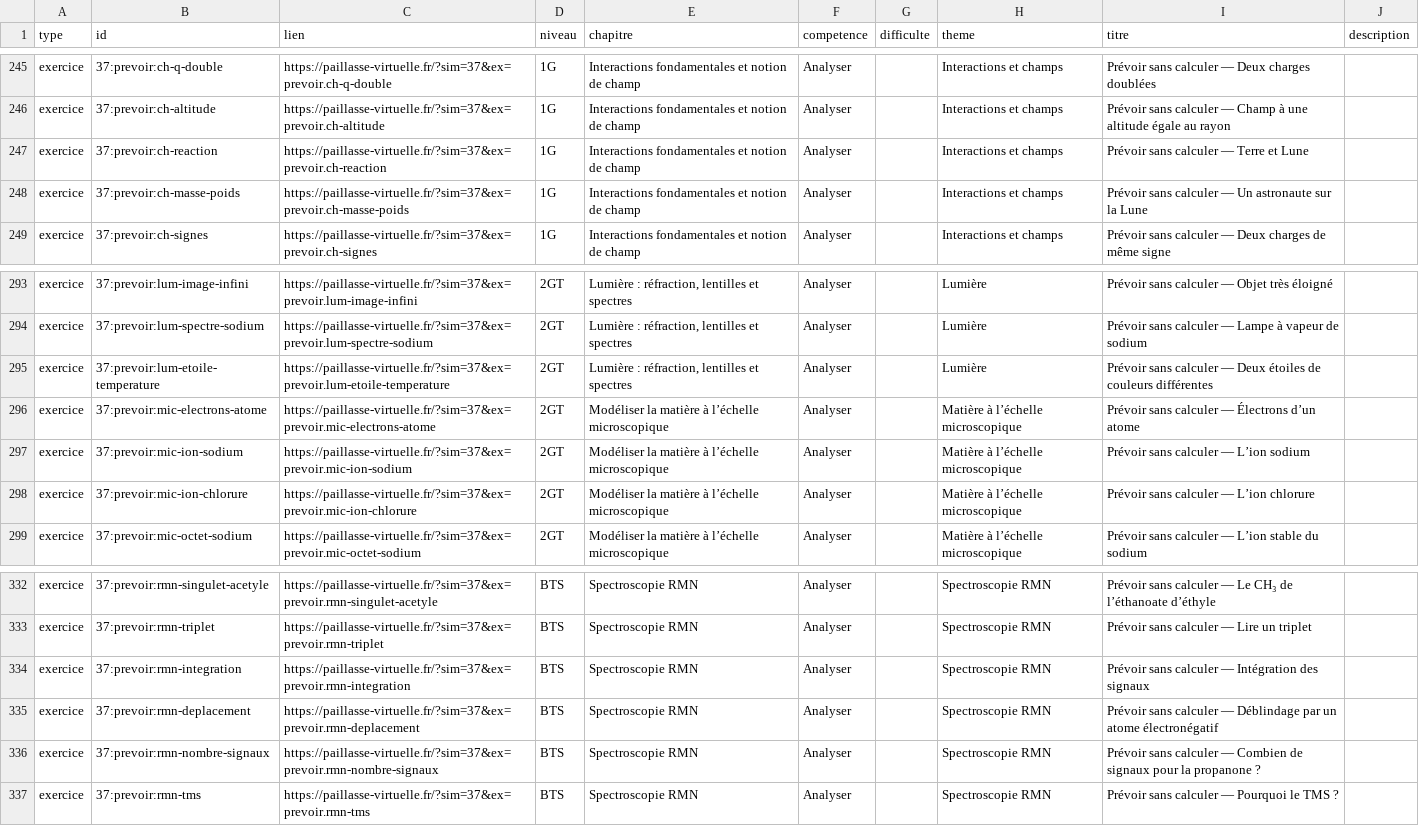
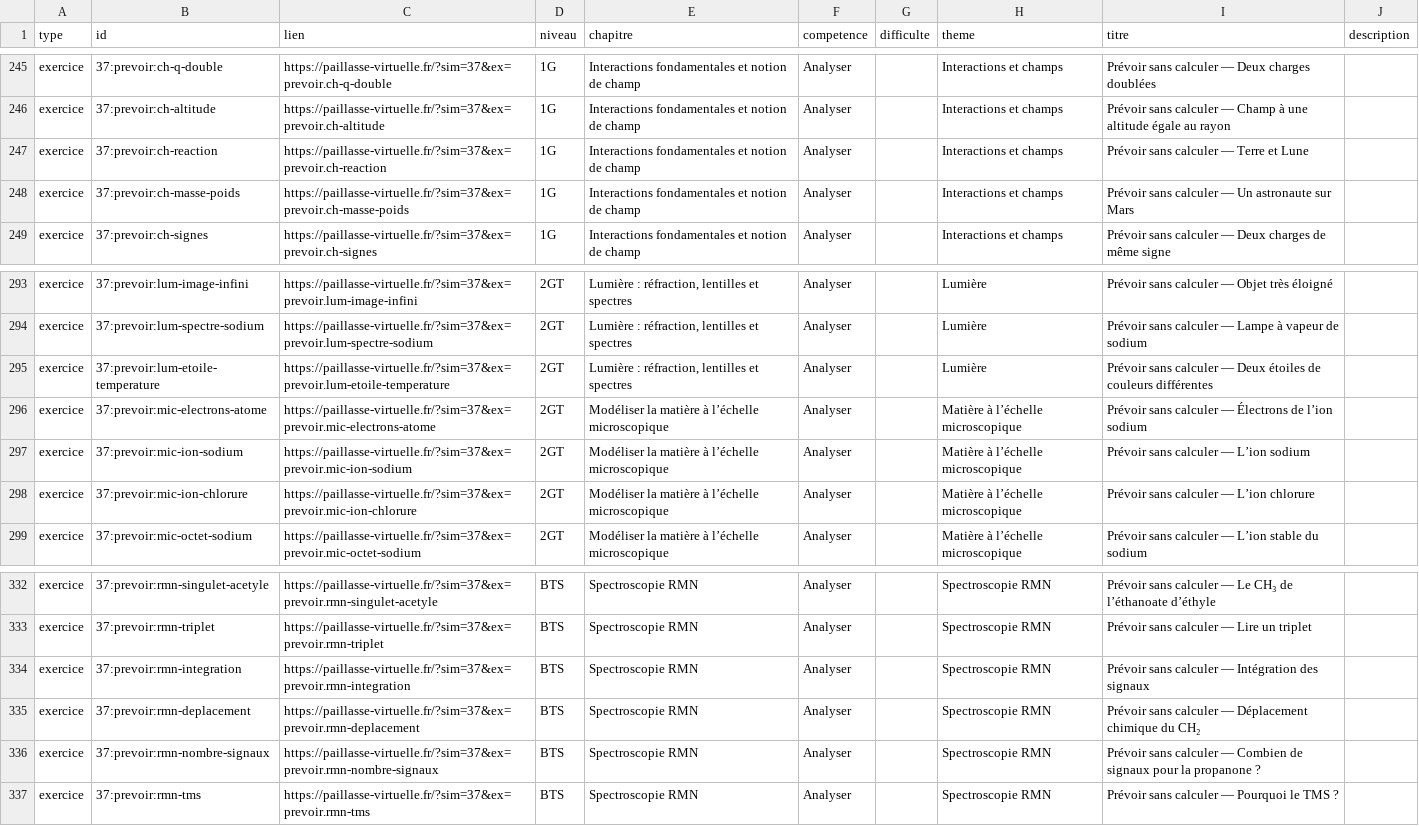
Before and after one commit to nilsprofgrenoble/simulations-chimie, a CSV file: public/catalogue.csv, drawn as a sheet; only a part is shown, gaps mark what is left out.

```diff
--- a/public/catalogue.csv
+++ b/public/catalogue.csv
@@ -247,3 +247,3 @@ exercice;37:prevoir:ch-altitude;https://paillasse-virtuelle.fr/?sim=37&ex=prevoi
 exercice;37:prevoir:ch-reaction;https://paillasse-virtuelle.fr/?sim=37&ex=prevoir.ch-reaction;1G;Interactions fondamentales et notion de champ;Analyser;;Interactions et champs;Prévoir sans calculer — Terre et Lune;
-exercice;37:prevoir:ch-masse-poids;https://paillasse-virtuelle.fr/?sim=37&ex=prevoir.ch-masse-poids;1G;Interactions fondamentales et notion de champ;Analyser;;Interactions et champs;Prévoir sans calculer — Un astronaute sur la Lune;
+exercice;37:prevoir:ch-masse-poids;https://paillasse-virtuelle.fr/?sim=37&ex=prevoir.ch-masse-poids;1G;Interactions fondamentales et notion de champ;Analyser;;Interactions et champs;Prévoir sans calculer — Un astronaute sur Mars;
 exercice;37:prevoir:ch-signes;https://paillasse-virtuelle.fr/?sim=37&ex=prevoir.ch-signes;1G;Interactions fondamentales et notion de champ;Analyser;;Interactions et champs;Prévoir sans calculer — Deux charges de même signe;
@@ -295,3 +295,3 @@ exercice;37:prevoir:lum-spectre-sodium;https://paillasse-virtuelle.fr/?sim=37&ex
 exercice;37:prevoir:lum-etoile-temperature;https://paillasse-virtuelle.fr/?sim=37&ex=prevoir.lum-etoile-temperature;2GT;Lumière : réfraction, lentilles et spectres;Analyser;;Lumière;Prévoir sans calculer — Deux étoiles de couleurs différentes;
-exercice;37:prevoir:mic-electrons-atome;https://paillasse-virtuelle.fr/?sim=37&ex=prevoir.mic-electrons-atome;2GT;Modéliser la matière à l’échelle microscopique;Analyser;;Matière à l’échelle microscopique;Prévoir sans calculer — Électrons d’un atome;
+exercice;37:prevoir:mic-electrons-atome;https://paillasse-virtuelle.fr/?sim=37&ex=prevoir.mic-electrons-atome;2GT;Modéliser la matière à l’échelle microscopique;Analyser;;Matière à l’échelle microscopique;Prévoir sans calculer — Électrons de l’ion sodium;
 exercice;37:prevoir:mic-ion-sodium;https://paillasse-virtuelle.fr/?sim=37&ex=prevoir.mic-ion-sodium;2GT;Modéliser la matière à l’échelle microscopique;Analyser;;Matière à l’échelle microscopique;Prévoir sans calculer — L’ion sodium;
@@ -334,3 +334,3 @@ exercice;37:prevoir:rmn-triplet;https://paillasse-virtuelle.fr/?sim=37&ex=prevoi
 exercice;37:prevoir:rmn-integration;https://paillasse-virtuelle.fr/?sim=37&ex=prevoir.rmn-integration;BTS;Spectroscopie RMN;Analyser;;Spectroscopie RMN;Prévoir sans calculer — Intégration des signaux;
-exercice;37:prevoir:rmn-deplacement;https://paillasse-virtuelle.fr/?sim=37&ex=prevoir.rmn-deplacement;BTS;Spectroscopie RMN;Analyser;;Spectroscopie RMN;Prévoir sans calculer — Déblindage par un atome électronégatif;
+exercice;37:prevoir:rmn-deplacement;https://paillasse-virtuelle.fr/?sim=37&ex=prevoir.rmn-deplacement;BTS;Spectroscopie RMN;Analyser;;Spectroscopie RMN;Prévoir sans calculer — Déplacement chimique du CH₂;
 exercice;37:prevoir:rmn-nombre-signaux;https://paillasse-virtuelle.fr/?sim=37&ex=prevoir.rmn-nombre-signaux;BTS;Spectroscopie RMN;Analyser;;Spectroscopie RMN;Prévoir sans calculer — Combien de signaux pour la propanone ?;
```
Also changed, not shown: 1 other file.
